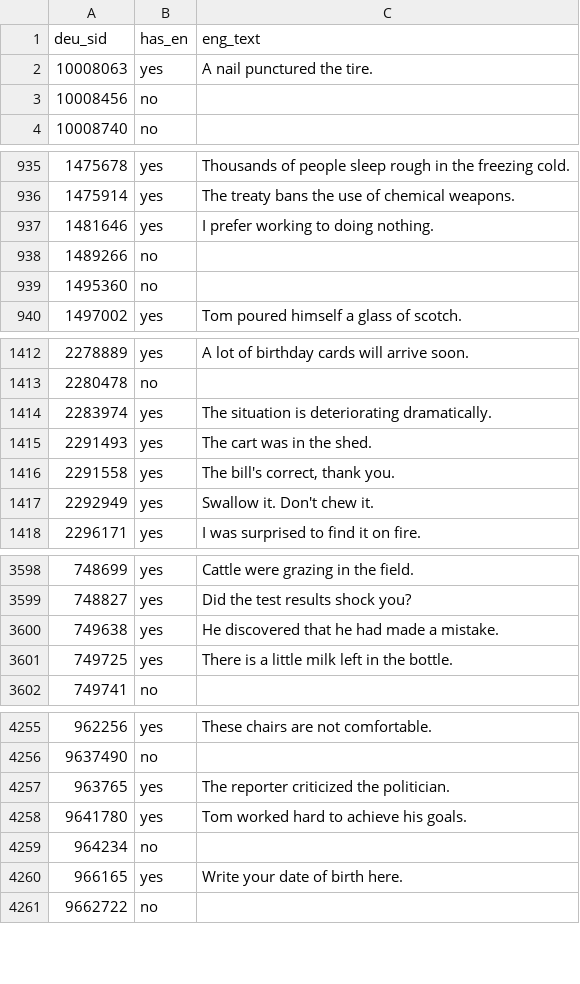
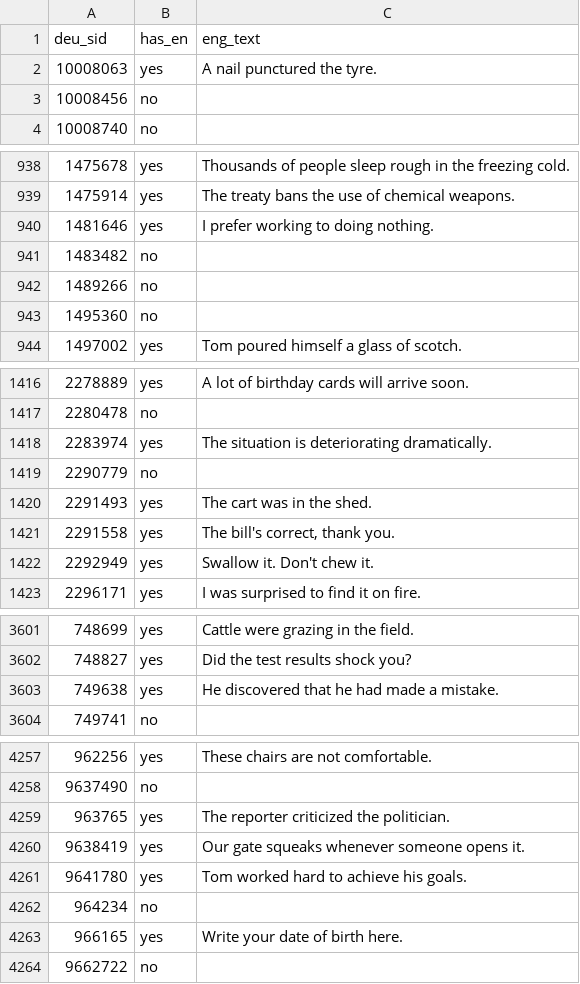
Before and after one commit to gbrlpzz/german-pareto-deck, a CSV file: derived/translations.csv, drawn as a sheet; only a part is shown, gaps mark what is left out; the diff covers the shown part only.

```diff
--- a/derived/translations.csv
+++ b/derived/translations.csv
@@ -1,3 +1,3 @@
 deu_sid,has_en,eng_text
-10008063,yes,A nail punctured the tire.
+10008063,yes,A nail punctured the tyre.
 10008456,no,
@@ -937,2 +940,3 @@ deu_sid,has_en,eng_text
 1481646,yes,I prefer working to doing nothing.
+1483482,no,
 1489266,no,
@@ -1414,2 +1418,3 @@ deu_sid,has_en,eng_text
 2283974,yes,The situation is deteriorating dramatically.
+2290779,no,
 2291493,yes,The cart was in the shed.
@@ -3600,3 +3603,2 @@ deu_sid,has_en,eng_text
 749638,yes,He discovered that he had made a mistake.
-749725,yes,There is a little milk left in the bottle.
 749741,no,
@@ -4257,2 +4259,3 @@ deu_sid,has_en,eng_text
 963765,yes,The reporter criticized the politician.
+9638419,yes,Our gate squeaks whenever someone opens it.
 9641780,yes,Tom worked hard to achieve his goals.
```
Also changed, not shown: 3 added rows, 2 removed rows and 23 edited cells elsewhere in this file, 15 other files.
